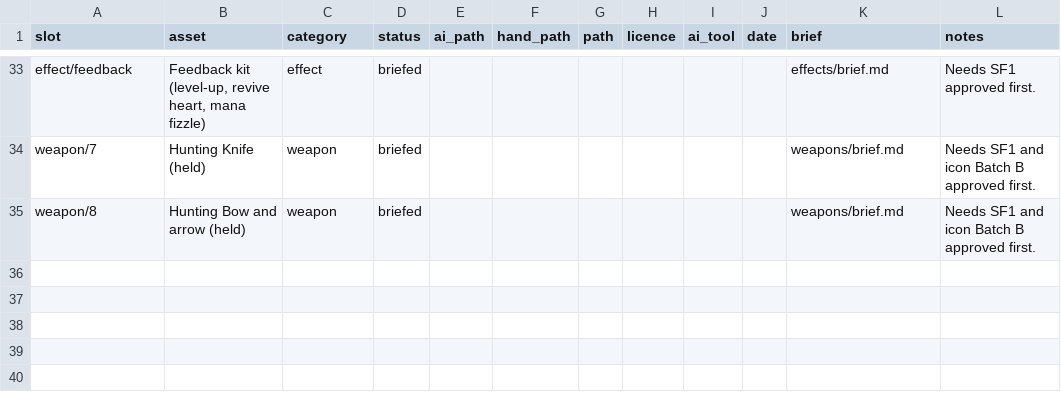
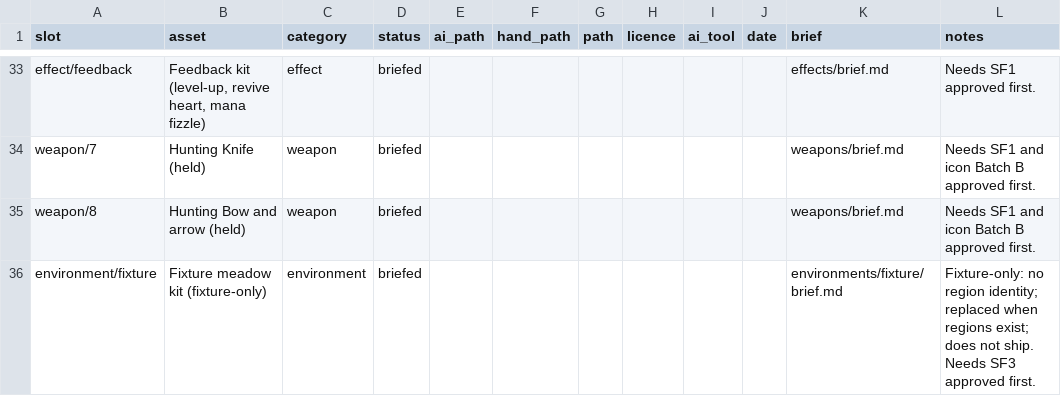
Before and after one commit to Marco-Puig/BattleBomb, a CSV file: docs/art/MANIFEST.csv, drawn as a sheet; only a part is shown, gaps mark what is left out.

```diff
--- a/docs/art/MANIFEST.csv
+++ b/docs/art/MANIFEST.csv
@@ -35 +35,2 @@ weapon/7,Hunting Knife (held),weapon,briefed,,,,,,,weapons/brief.md,Needs SF1 an
 weapon/8,Hunting Bow and arrow (held),weapon,briefed,,,,,,,weapons/brief.md,Needs SF1 and icon Batch B approved first.
+environment/fixture,Fixture meadow kit (fixture-only),environment,briefed,,,,,,,environments/fixture/brief.md,Fixture-only: no region identity; replaced when regions exist; does not ship. Needs SF3 approved first.
```
Also changed, not shown: 2 other files.
